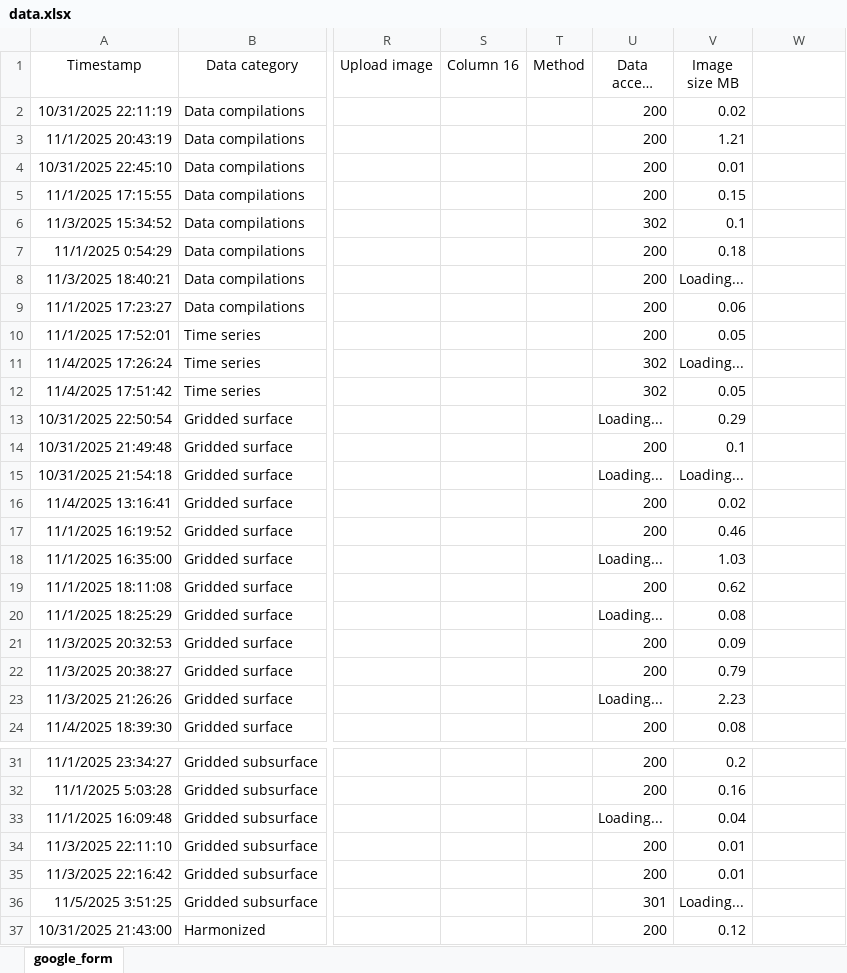
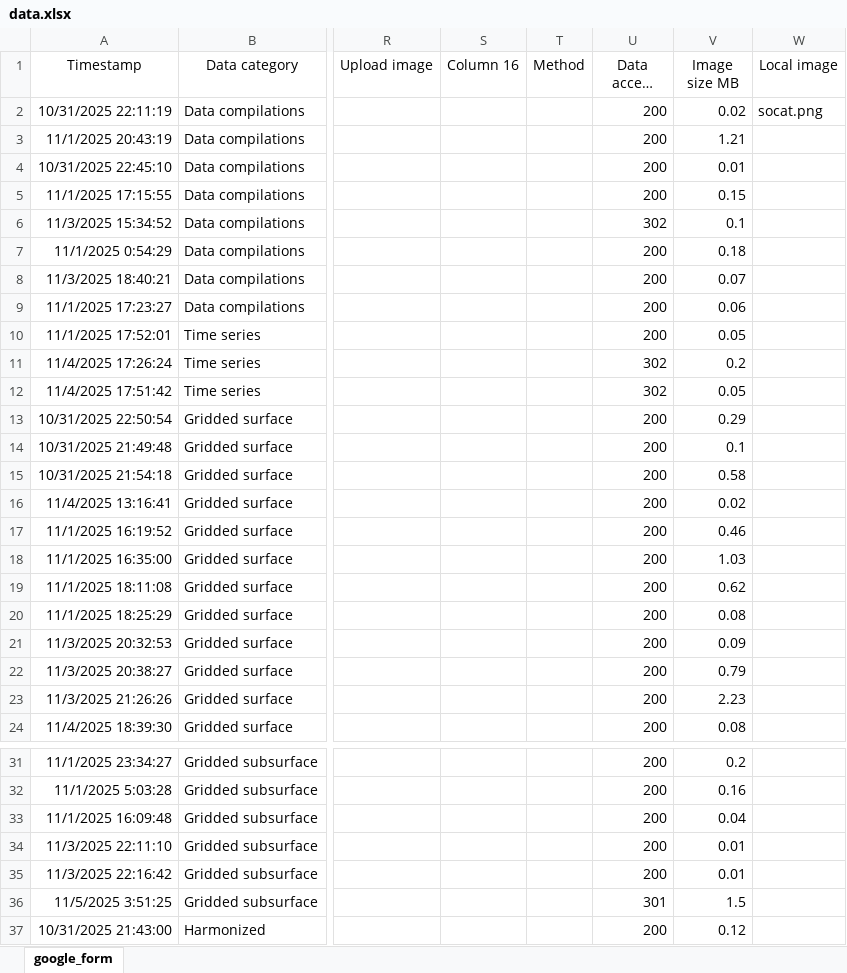
Before and after one commit to OceanCO2/co2-products, an Excel workbook: docs/data.xlsx, sheet google_form, drawn as a sheet; only a part is shown, gaps mark what is left out; long unchanged cells end in …; values as stored, in another font and other column widths than the file's, no borders; charts and pictures and conditional formats and table styles not drawn; the diff names each change by its address in the sheet, - before the commit and + after, or states it on an @@ line.

```diff
--- a/docs/data.xlsx (sheet google_form)
+++ b/docs/data.xlsx (sheet google_form)
-W1: (empty)
+W1: Local image
-W2 (Local image): (empty)
+W2 (Local image): socat.png
-V8 (Image size MB): Loading...
+V8 (Image size MB): 0.07
-V11 (Image size MB): Loading...
+V11 (Image size MB): 0.2
-U13 (Data access status): Loading...
+U13 (Data access status): 200
-U15 (Data access status): Loading...
+U15 (Data access status): 200
-V15 (Image size MB): Loading...
+V15 (Image size MB): 0.58
-U18 (Data access status): Loading...
+U18 (Data access status): 200
-U20 (Data access status): Loading...
+U20 (Data access status): 200
-U23 (Data access status): Loading...
+U23 (Data access status): 200
-U33 (Data access status): Loading...
+U33 (Data access status): 200
-V36 (Image size MB): Loading...
+V36 (Image size MB): 1.5
```
